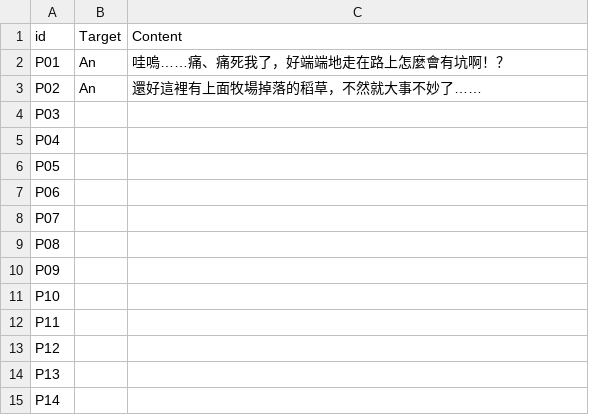
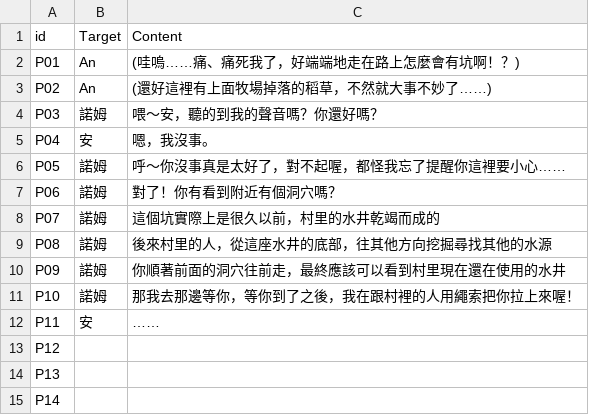
Before and after one commit to kyon125/Until-Sunset, a CSV file: Assets/Resources/Plot.csv, drawn as a sheet; only a part is shown.

```diff
--- a/Assets/Resources/Plot.csv
+++ b/Assets/Resources/Plot.csv
@@ -1,13 +1,13 @@
 id,Target,Content
-P01,An,哇嗚……痛、痛死我了，好端端地走在路上怎麼會有坑啊！？
-P02,An,還好這裡有上面牧場掉落的稻草，不然就大事不妙了……
-P03,,
-P04,,
-P05,,
-P06,,
-P07,,
-P08,,
-P09,,
-P10,,
-P11,,
+P01,An,(哇嗚……痛、痛死我了，好端端地走在路上怎麼會有坑啊！？)
+P02,An,(還好這裡有上面牧場掉落的稻草，不然就大事不妙了……)
+P03,諾姆,喂～安，聽的到我的聲音嗎？你還好嗎？
+P04,安,嗯，我沒事。
+P05,諾姆,呼～你沒事真是太好了，對不起喔，都怪我忘了提醒你這裡要小心……
+P06,諾姆,對了！你有看到附近有個洞穴嗎？
+P07,諾姆,這個坑實際上是很久以前，村里的水井乾竭而成的
+P08,諾姆,後來村里的人，從這座水井的底部，往其他方向挖掘尋找其他的水源
+P09,諾姆,你順著前面的洞穴往前走，最終應該可以看到村里現在還在使用的水井
+P10,諾姆,那我去那邊等你，等你到了之後，我在跟村裡的人用繩索把你拉上來喔！
+P11,安,……
 P12,,
```
Also changed, not shown: 38 other files.
